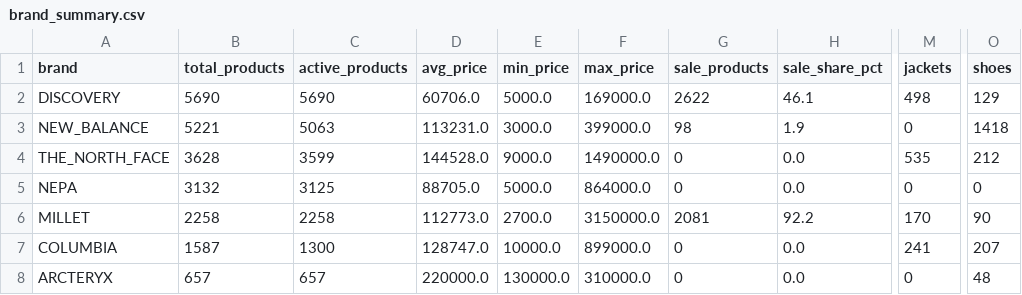
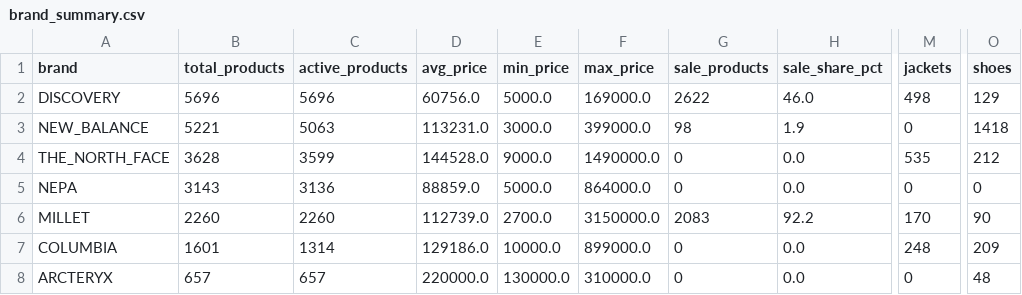
Before and after one commit to koreacolumbia-dotcom/E-comm-marketing-hub, a CSV file: reports/competitor_intel/brand_summary.csv, drawn as a sheet; only a part is shown, gaps mark what is left out; the diff names each change by its address in the sheet, - before the commit and + after, or states it on an @@ line.

```diff
--- a/reports/competitor_intel/brand_summary.csv
+++ b/reports/competitor_intel/brand_summary.csv
-B2 (total_products): 5690
+B2 (total_products): 5696
-C2 (active_products): 5690
+C2 (active_products): 5696
-D2 (avg_price): 60706.0
+D2 (avg_price): 60756.0
-H2 (sale_share_pct): 46.1
+H2 (sale_share_pct): 46.0
-B5 (total_products): 3132
+B5 (total_products): 3143
-C5 (active_products): 3125
+C5 (active_products): 3136
-D5 (avg_price): 88705.0
+D5 (avg_price): 88859.0
-B6 (total_products): 2258
+B6 (total_products): 2260
-C6 (active_products): 2258
+C6 (active_products): 2260
-D6 (avg_price): 112773.0
+D6 (avg_price): 112739.0
-G6 (sale_products): 2081
+G6 (sale_products): 2083
-B7 (total_products): 1587
+B7 (total_products): 1601
-C7 (active_products): 1300
+C7 (active_products): 1314
-D7 (avg_price): 128747.0
+D7 (avg_price): 129186.0
-M7 (jackets): 241
+M7 (jackets): 248
-O7 (shoes): 207
+O7 (shoes): 209
```
Also changed, not shown: 17 other files.
